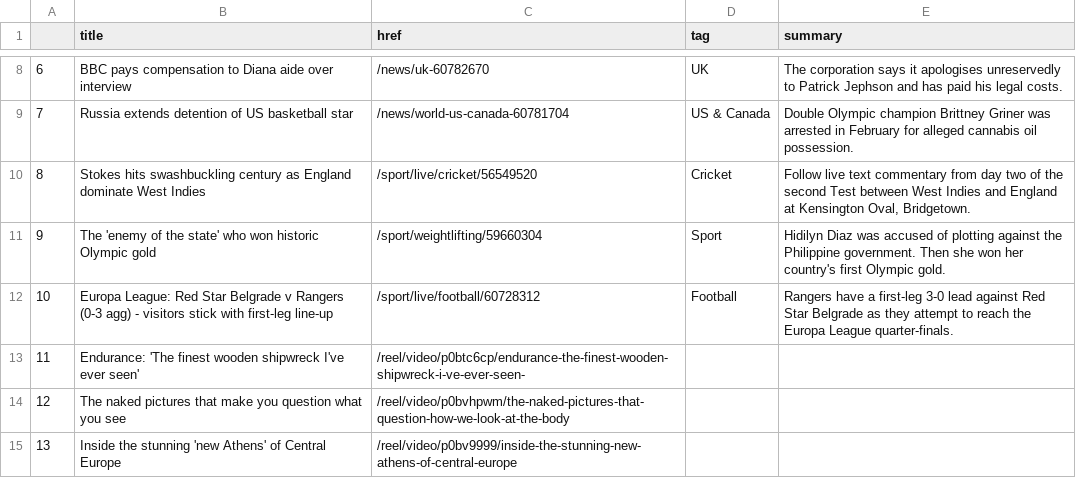
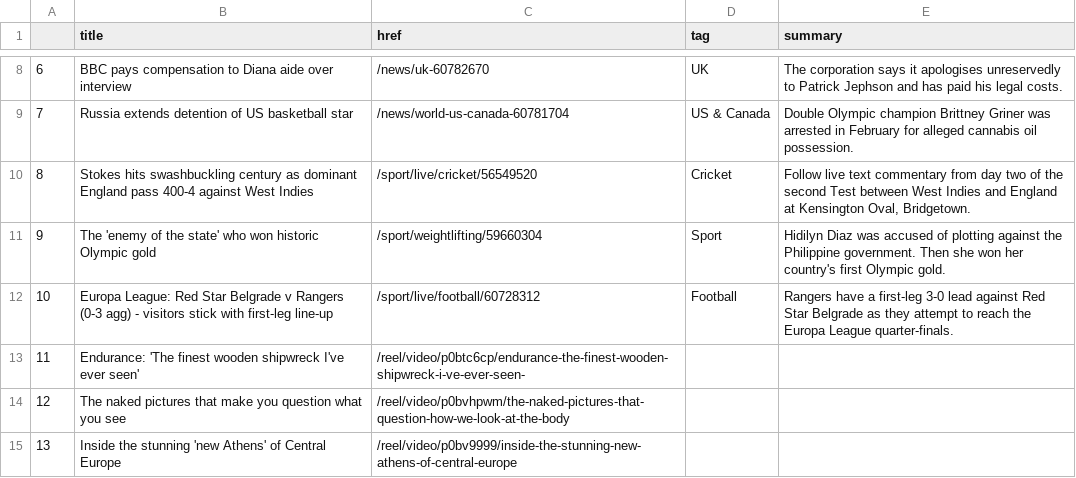
Before and after one commit to tunabellybella/Scraper, a CSV file: bbc-headlines.csv, drawn as a sheet; only a part is shown, gaps mark what is left out.

```diff
--- a/bbc-headlines.csv
+++ b/bbc-headlines.csv
@@ -9,3 +9,3 @@
 7,Russia extends detention of US basketball star,/news/world-us-canada-60781704,US & Canada,Double Olympic champion Brittney Griner was arrested in February for alleged cannabis oil possession.
-8,Stokes hits swashbuckling century as England dominate West Indies,/sport/live/cricket/56549520,Cricket,"Follow live text commentary from day two of the second Test between West Indies and England at Kensington Oval, Bridgetown."
+8,Stokes hits swashbuckling century as dominant England pass 400-4 against West Indies,/sport/live/cricket/56549520,Cricket,"Follow live text commentary from day two of the second Test between West Indies and England at Kensington Oval, Bridgetown."
 9,The 'enemy of the state' who won historic Olympic gold,/sport/weightlifting/59660304,Sport,Hidilyn Diaz was accused of plotting against the Philippine government. Then she won her country's first Olympic gold.
```
